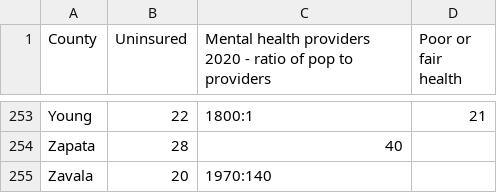
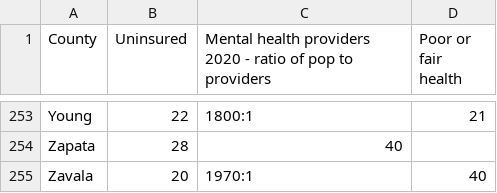
Before and after one commit to katherinel09/socy34_module1-4, a CSV file: socy34_data_texas_m4.csv, drawn as a sheet; only a part is shown, gaps mark what is left out.

Commit message:
Update socy34_data_texas_m4.csv

```diff
--- a/socy34_data_texas_m4.csv
+++ b/socy34_data_texas_m4.csv
@@ -254,2 +254,2 @@ Young,22,"1800:1",21,,
 Zapata,28,40,,
-Zavala,20,"1970:1"40,,
+Zavala,20,"1970:1",40,,
```
